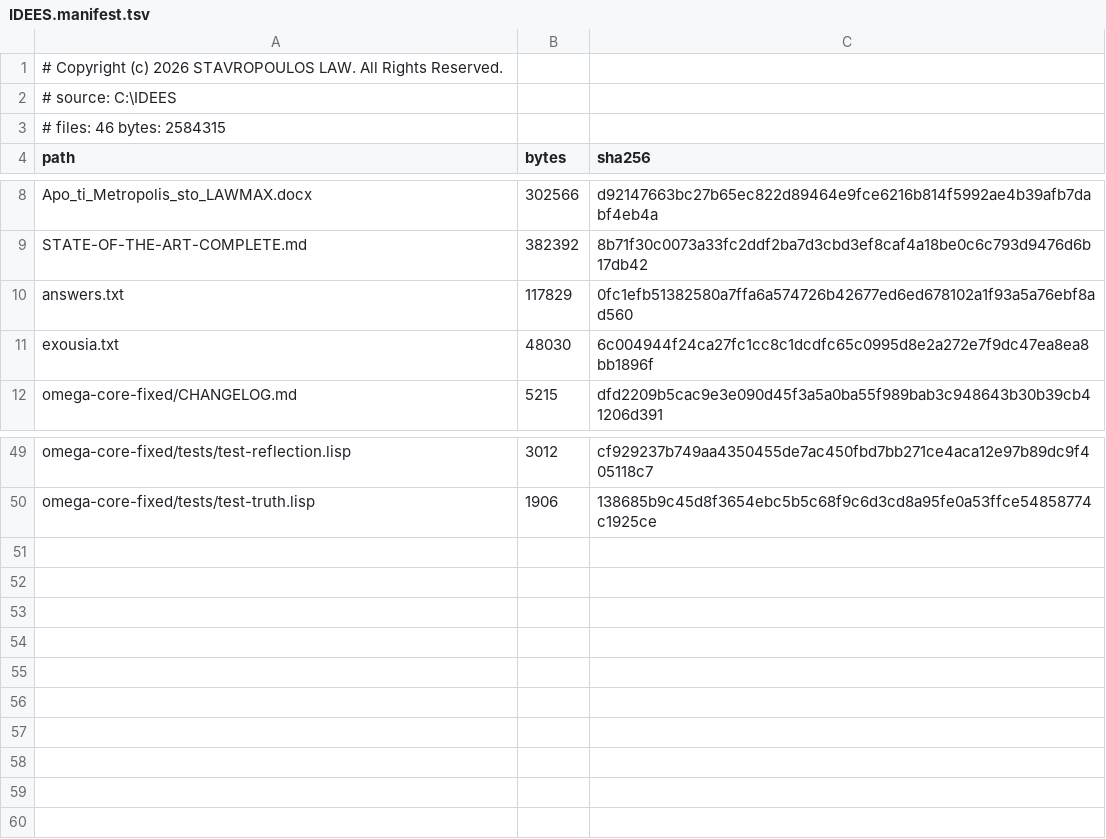
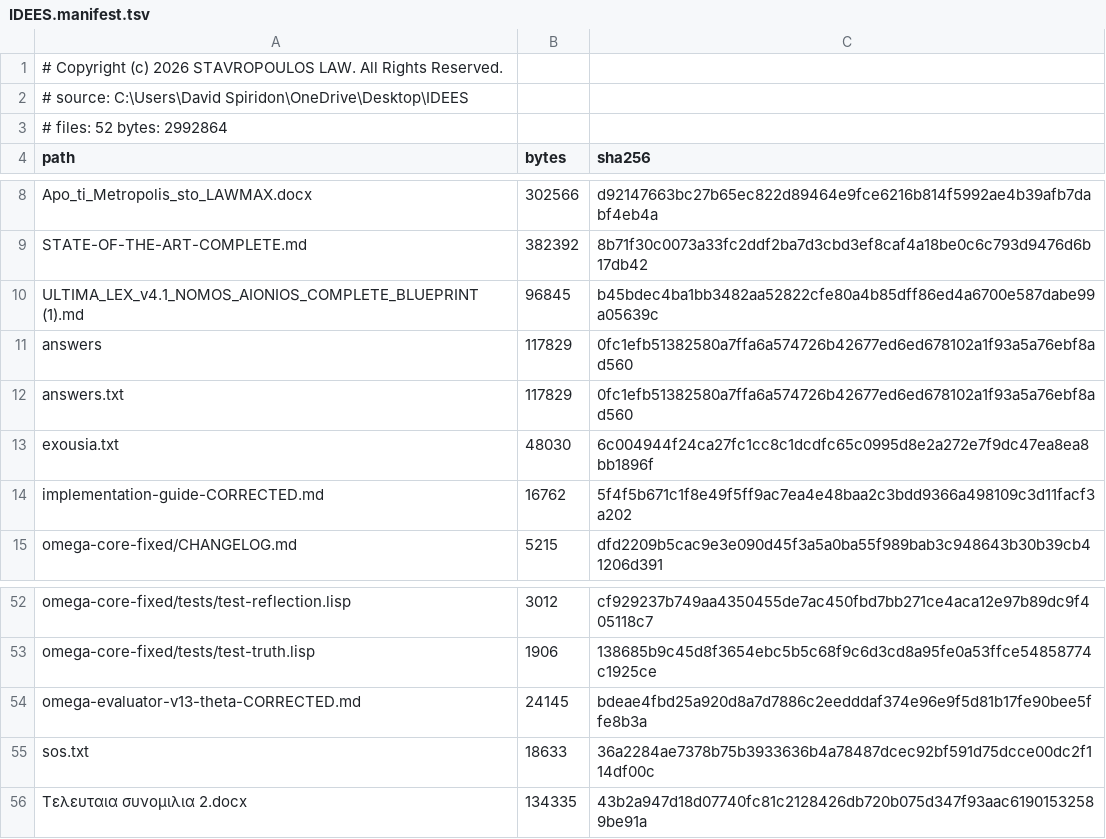
Before and after one commit to andriannadeepmind-gif/grail-architecture, a TSV file: docs/ideas-raw/IDEES.manifest.tsv, drawn as a sheet; only a part is shown, gaps mark what is left out.

Commit message:
Raw material: IDEES (52 files, 2,9 MB)
Verbatim copy of C:\Users\David Spiridon\OneDrive\Desktop\IDEES, verified file by file against docs/ideas-raw/IDEES.manifest.tsv (SHA-256). Input for the design; not edited or filtered.

```diff
--- a/docs/ideas-raw/IDEES.manifest.tsv
+++ b/docs/ideas-raw/IDEES.manifest.tsv
@@ -1,4 +1,4 @@
 # Copyright (c) 2026 STAVROPOULOS LAW. All Rights Reserved.
-# source: C:\IDEES
-# files: 46  bytes: 2584315
+# source: C:\Users\David Spiridon\OneDrive\Desktop\IDEES
+# files: 52  bytes: 2992864
 path	bytes	sha256
@@ -9,4 +9,7 @@ Apo_ti_Metropolis_sto_LAWMAX.docx	302566	d92147663bc27b65ec822d89464e9fce6216b81
 STATE-OF-THE-ART-COMPLETE.md	382392	8b71f30c0073a33fc2ddf2ba7d3cbd3ef8caf4a18be0c6c793d9476d6b17db42
+ULTIMA_LEX_v4.1_NOMOS_AIONIOS_COMPLETE_BLUEPRINT (1).md	96845	b45bdec4ba1bb3482aa52822cfe80a4b85dff86ed4a6700e587dabe99a05639c
+answers	117829	0fc1efb51382580a7ffa6a574726b42677ed6ed678102a1f93a5a76ebf8ad560
 answers.txt	117829	0fc1efb51382580a7ffa6a574726b42677ed6ed678102a1f93a5a76ebf8ad560
 exousia.txt	48030	6c004944f24ca27fc1cc8c1dcdfc65c0995d8e2a272e7f9dc47ea8ea8bb1896f
+implementation-guide-CORRECTED.md	16762	5f4f5b671c1f8e49f5ff9ac7ea4e48baa2c3bdd9366a498109c3d11facf3a202
 omega-core-fixed/CHANGELOG.md	5215	dfd2209b5cac9e3e090d45f3a5a0ba55f989bab3c948643b30b39cb41206d391
@@ -50 +53,4 @@ omega-core-fixed/tests/test-reflection.lisp	3012	cf929237b749aa4350455de7ac450fb
 omega-core-fixed/tests/test-truth.lisp	1906	138685b9c45d8f3654ebc5b5c68f9c6d3cd8a95fe0a53ffce54858774c1925ce
+omega-evaluator-v13-theta-CORRECTED.md	24145	bdeae4fbd25a920d8a7d7886c2eedddaf374e96e9f5d81b17fe90bee5ffe8b3a
+sos.txt	18633	36a2284ae7378b75b3933636b4a78487dcec92bf591d75dcce00dc2f114df00c
+Τελευταια συνομιλια 2.docx	134335	43b2a947d18d07740fc81c2128426db720b075d347f93aac61901532589be91a
```
Also changed, not shown: 6 other files.
